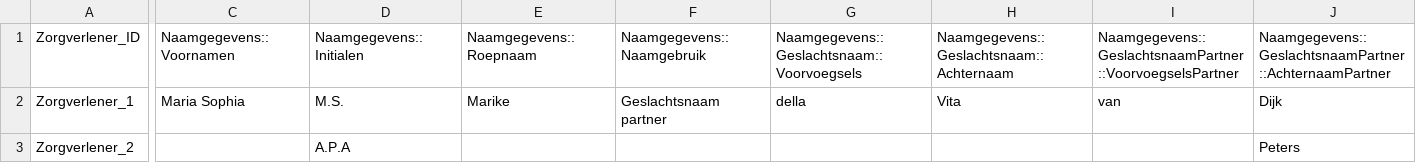
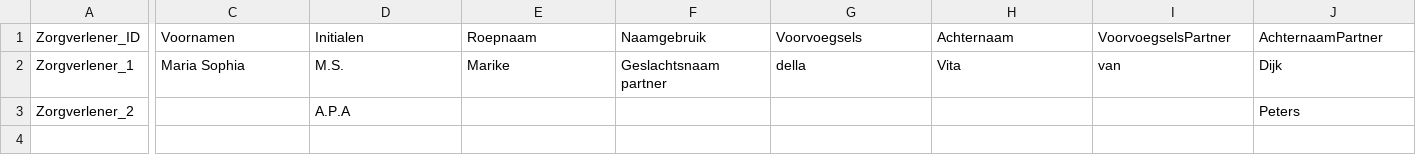
Before and after one commit to MaastrichtUniversity/docker-health, a CSV file: data/envida-demo-data/csv/demo_data/zorgverlener_2024.csv, drawn as a sheet; only a part is shown, gaps mark what is left out; the diff covers the shown part only; the diff names each change by its address in the sheet, - before the commit and + after, or states it on an @@ line.

```diff
--- a/data/envida-demo-data/csv/demo_data/zorgverlener_2024.csv
+++ b/data/envida-demo-data/csv/demo_data/zorgverlener_2024.csv
-C1: Naamgegevens::Voornamen
+C1: Voornamen
-D1: Naamgegevens::Initialen
+D1: Initialen
-E1: Naamgegevens::Roepnaam
+E1: Roepnaam
-F1: Naamgegevens::Naamgebruik
+F1: Naamgebruik
-G1: Naamgegevens::Geslachtsnaam::Voorvoegsels
+G1: Voorvoegsels
-H1: Naamgegevens::Geslachtsnaam::Achternaam
+H1: Achternaam
-I1: Naamgegevens::GeslachtsnaamPartner::VoorvoegselsPartner
+I1: VoorvoegselsPartner
-J1: Naamgegevens::GeslachtsnaamPartner::AchternaamPartner
+J1: AchternaamPartner
```
Also changed, not shown: 18 edited cells elsewhere in this file, data/mumc-demo-data/csv/demo_data/zorgaanbieder_2024.csv, data/mumc-demo-data/csv/demo_data/zorgverlener_2024.csv, 12 other files.
